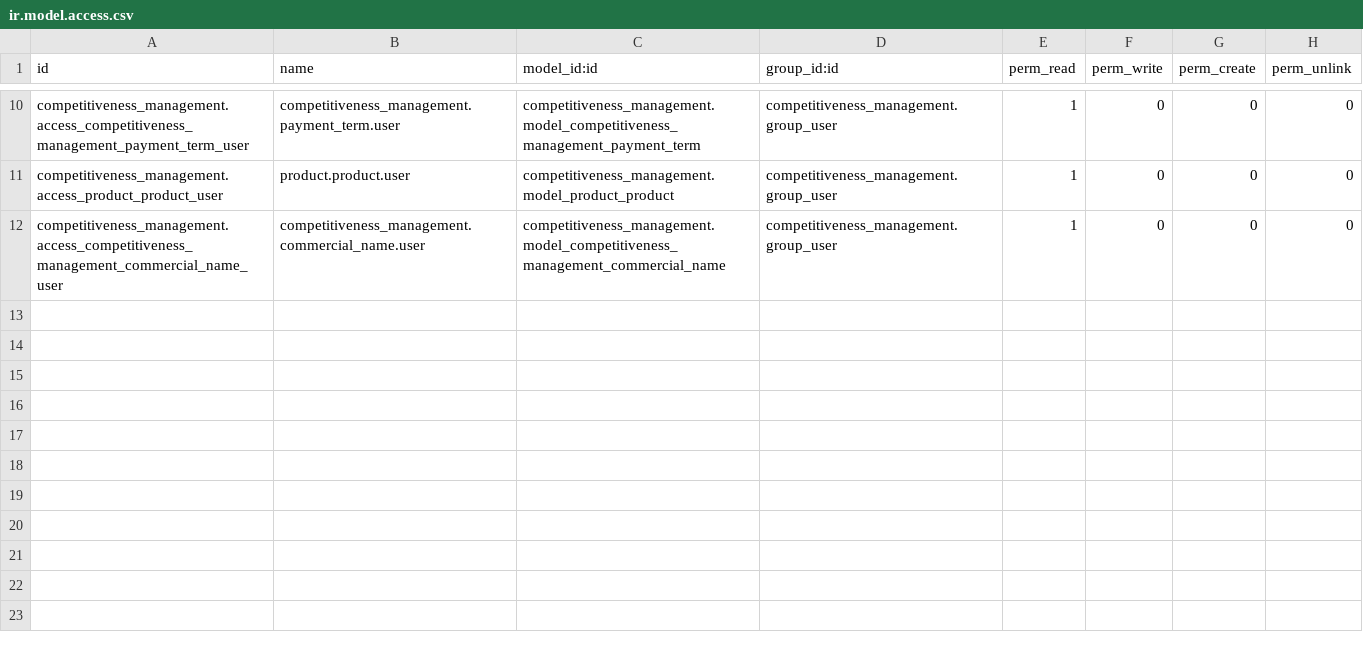
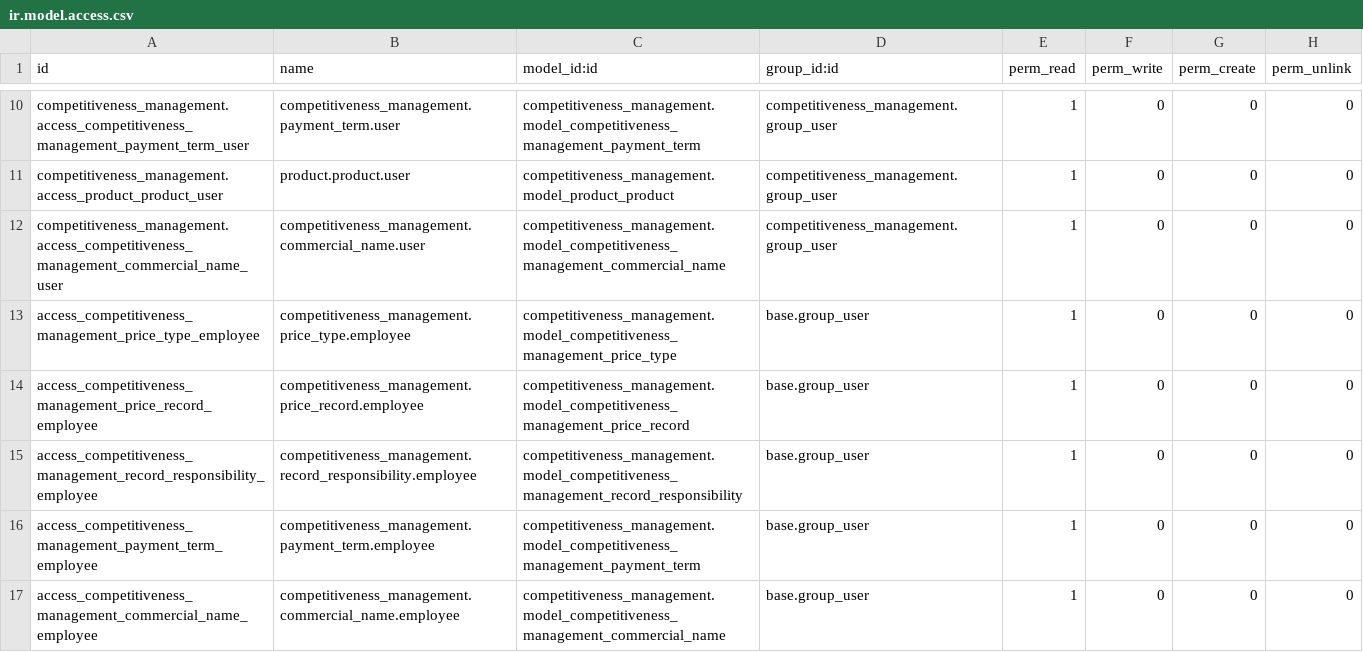
Before and after one commit to agrihold/competitiveness_management, a CSV file: addons/competitiveness_management_x/security/ir.model.access.csv, drawn as a sheet; only a part is shown, gaps mark what is left out; the diff names each change by its address in the sheet, - before the commit and + after, or states it on an @@ line.

Commit message:
agregados permisos a employee

```diff
--- a/addons/competitiveness_management_x/security/ir.model.access.csv
+++ b/addons/competitiveness_management_x/security/ir.model.access.csv
+row 13: access_competitiveness_management_price_type_employee | competitiveness_management.price_type.employee | competitiveness_management.model_competitiveness_management_price_type | base.group_user | 1 | 0 | 0 | 0
+row 14: access_competitiveness_management_price_record_employee | competitiveness_management.price_record.employee | competitiveness_management.model_competitiveness_management_price_record | base.group_user | 1 | 0 | 0 | 0
+row 15: access_competitiveness_management_record_responsibility_employee | competitiveness_management.record_responsibility.employee | competitiveness_management.model_competitiveness_management_record_responsibility | base.group_user | 1 | 0 | 0 | 0
+row 16: access_competitiveness_management_payment_term_employee | competitiveness_management.payment_term.employee | competitiveness_management.model_competitiveness_management_payment_term | base.group_user | 1 | 0 | 0 | 0
+row 17: access_competitiveness_management_commercial_name_employee | competitiveness_management.commercial_name.employee | competitiveness_management.model_competitiveness_management_commercial_name | base.group_user | 1 | 0 | 0 | 0
```
Also changed, not shown: 2 other files.
